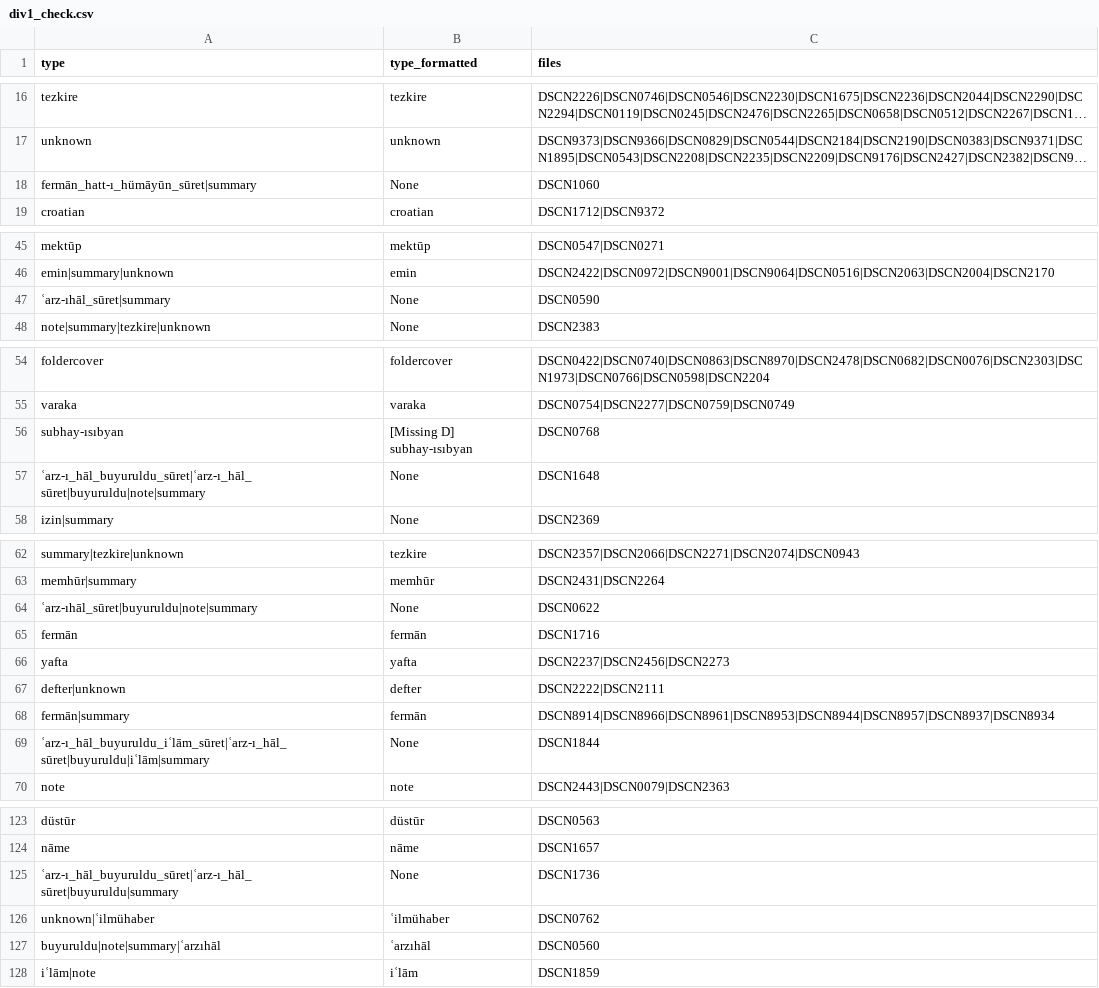
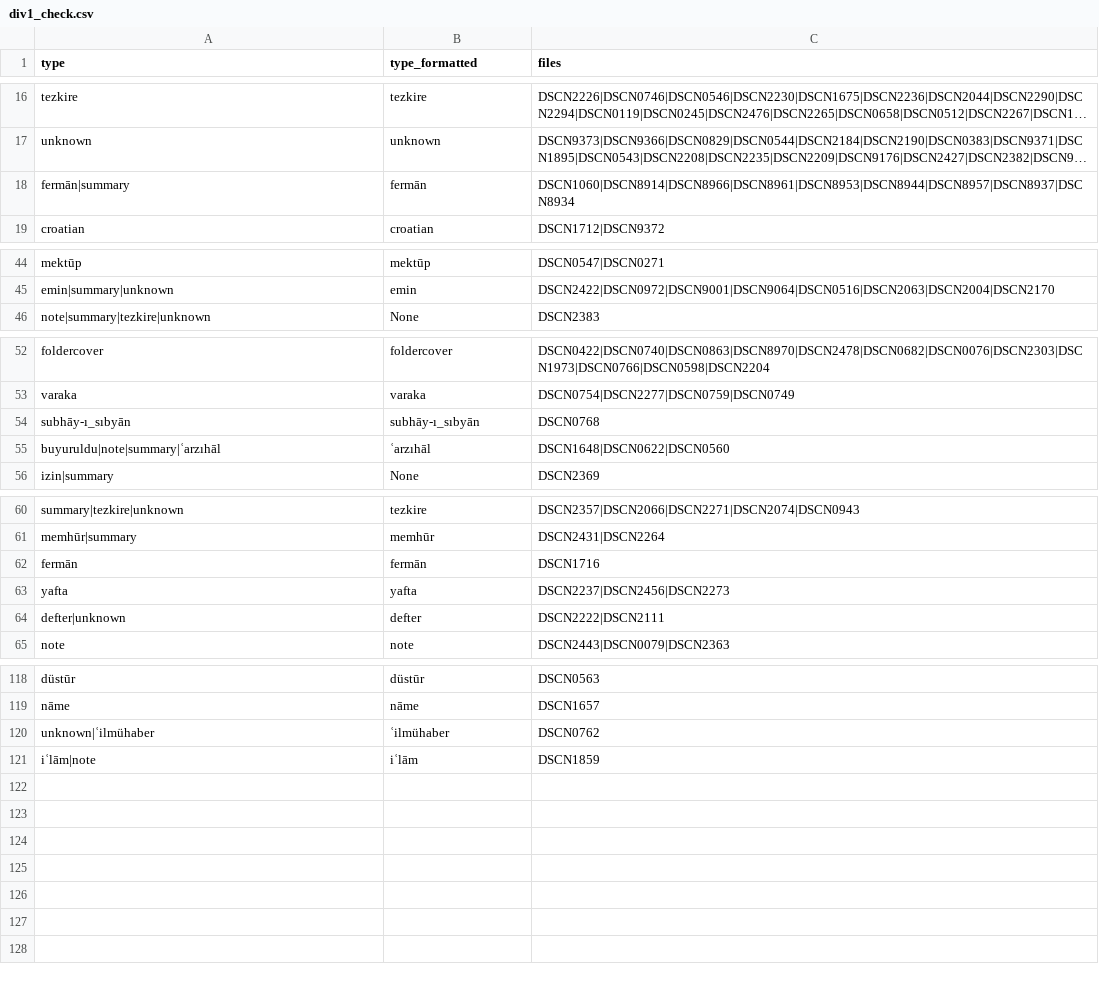
Before and after one commit to nakamura196/saji, a CSV file: scripts/data/div1_check.csv, drawn as a sheet; only a part is shown, gaps mark what is left out; long unchanged cells end in …; removed rows and columns are numbered as before the commit, all else as after; the diff covers the shown part only; the diff names each change by its address in the sheet, - before the commit and + after, or states it on an @@ line.

```diff
--- a/scripts/data/div1_check.csv
+++ b/scripts/data/div1_check.csv
-row 18: fermān_hatt-ı_hümāyūn_sūret|summary | None | DSCN1060
+row 18: fermān|summary | fermān | DSCN1060|DSCN8914|DSCN8966|DSCN8961|DSCN8953|DSCN8944|DSCN8957|DSCN8937|DSCN8934
-row 47: ʿarz-ıhāl_sūret|summary | None | DSCN0590
-A54 (type): subhay-ısıbyan
+A54 (type): subhāy-ı_sıbyān
-B54 (type_formatted): [Missing D] subhay-ısıbyan
+B54 (type_formatted): subhāy-ı_sıbyān
-row 57: ʿarz-ı_hāl_buyuruldu_sūret|ʿarz-ı_hāl_sūret|buyuruldu|note|summary | None | DSCN1648
+row 55: buyuruldu|note|summary|ʿarzıhāl | ʿarzıhāl | DSCN1648|DSCN0622|DSCN0560
-row 64: ʿarz-ıhāl_sūret|buyuruldu|note|summary | None | DSCN0622
-row 68: fermān|summary | fermān | DSCN8914|DSCN8966|DSCN8961|DSCN8953|DSCN8944|DSCN8957|DSCN8937|DSCN8934
-row 69: ʿarz-ı_hāl_buyuruldu_iʿlām_sūret|ʿarz-ı_hāl_sūret|buyuruldu|iʿlām|summary | None | DSCN1844
-row 125: ʿarz-ı_hāl_buyuruldu_sūret|ʿarz-ı_hāl_sūret|buyuruldu|summary | None | DSCN1736
-row 127: buyuruldu|note|summary|ʿarzıhāl | ʿarzıhāl | DSCN0560
```
Also changed, not shown: 1 removed row and 8 edited cells elsewhere in this file, scripts/data/div1.csv, scripts/data/item.csv, 13 other files.
